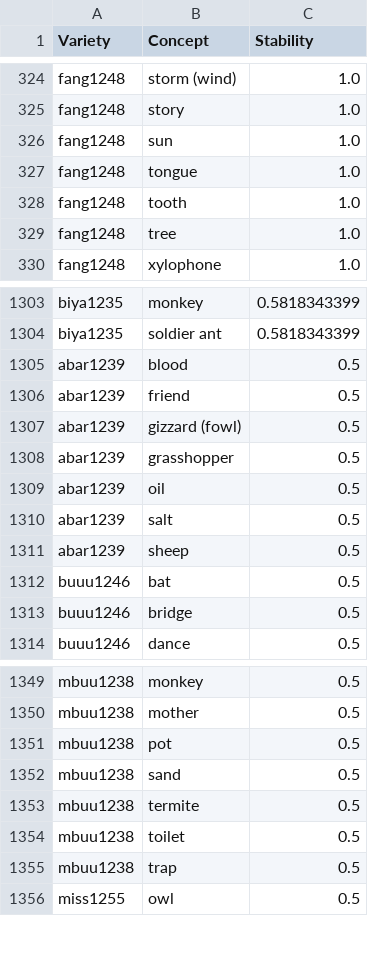
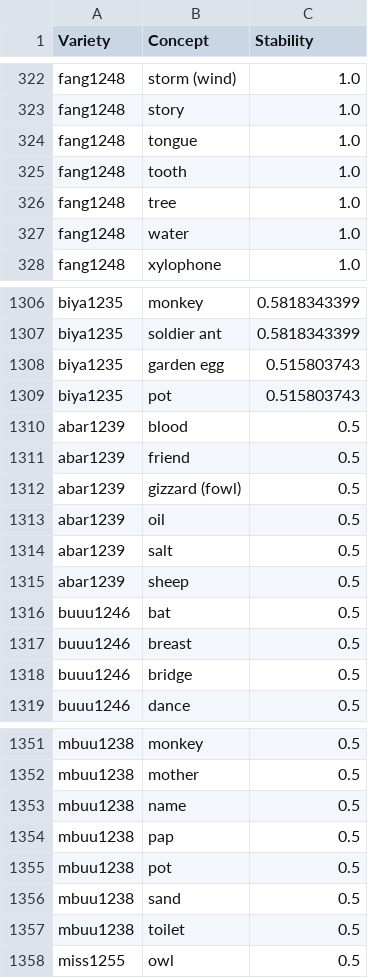
Before and after one commit to kpaam-cam/lowerfungom-wordlists, a TSV file: GoodEtAl-BantoidPaperSupplementalMaterials/analyses/kplfSubset-scaid-0.45_threshold-conceptStabilityByVariety.tsv, drawn as a sheet; only a part is shown, gaps mark what is left out; removed rows and columns are numbered as before the commit, all else as after; the diff covers the shown part only; the diff names each change by its address in the sheet, - before the commit and + after, or states it on an @@ line.

```diff
--- a/GoodEtAl-BantoidPaperSupplementalMaterials/analyses/kplfSubset-scaid-0.45_threshold-conceptStabilityByVariety.tsv
+++ b/GoodEtAl-BantoidPaperSupplementalMaterials/analyses/kplfSubset-scaid-0.45_threshold-conceptStabilityByVariety.tsv
-row 326: fang1248 | sun | 1.0
+row 327: fang1248 | water | 1.0
+row 1308: biya1235 | garden egg | 0.515803743
+row 1309: biya1235 | pot | 0.515803743
-row 1308: abar1239 | grasshopper | 0.5
+row 1317: buuu1246 | breast | 0.5
+row 1353: mbuu1238 | name | 0.5
+row 1354: mbuu1238 | pap | 0.5
-row 1353: mbuu1238 | termite | 0.5
-row 1355: mbuu1238 | trap | 0.5
```
Also changed, not shown: 26 added rows, 28 removed rows and 2 edited cells elsewhere in this file, GoodEtAl-BantoidPaperSupplementalMaterials/analyses/kplfSubset-filled0.75.tsv, GoodEtAl-BantoidPaperSupplementalMaterials/analyses/kplfSubset-scaid-0.45_threshold-conceptStabilityByConcept.tsv, 19 other files.
